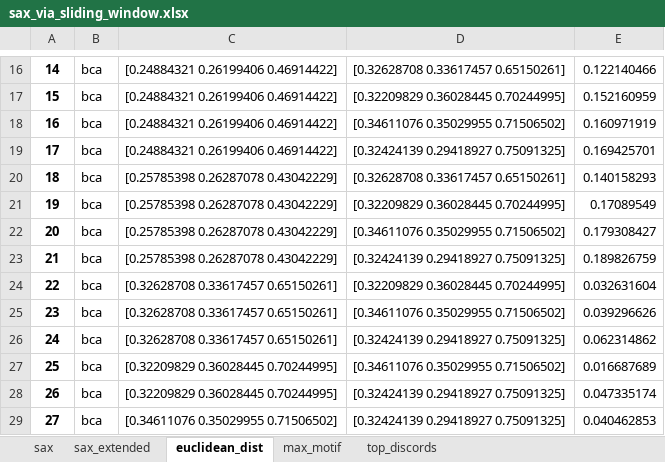
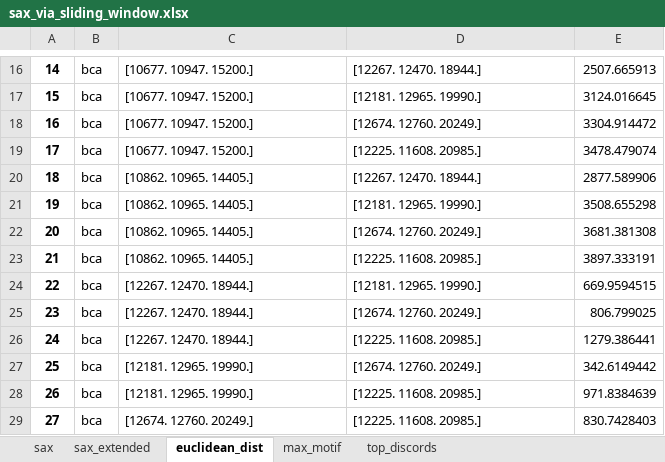
Before and after one commit to rakesh-lagare/Thesis_Work, an Excel workbook: Sax/Output/sliding_window/sax_via_sliding_window.xlsx, sheet euclidean_dist, drawn as a sheet; only a part is shown, gaps mark what is left out; values as stored, in another font and other column widths than the file's, no borders; the diff covers the shown part only; the diff names each change by its address in the sheet, - before the commit and + after, or states it on an @@ line.

```diff
--- a/Sax/Output/sliding_window/sax_via_sliding_window.xlsx (sheet euclidean_dist)
+++ b/Sax/Output/sliding_window/sax_via_sliding_window.xlsx (sheet euclidean_dist)
-C16:C19: [0.24884321 0.26199406 0.46914422]
+C16:C19: [10677. 10947. 15200.]
-D16: [0.32628708 0.33617457 0.65150261]
+D16: [12267. 12470. 18944.]
-E16: 0.122140466
+E16: 2507.665913
-D17: [0.32209829 0.36028445 0.70244995]
+D17: [12181. 12965. 19990.]
-E17: 0.152160959
+E17: 3124.016645
-D18: [0.34611076 0.35029955 0.71506502]
+D18: [12674. 12760. 20249.]
-E18: 0.160971919
+E18: 3304.914472
-D19: [0.32424139 0.29418927 0.75091325]
+D19: [12225. 11608. 20985.]
-E19: 0.169425701
+E19: 3478.479074
-C20:C23: [0.25785398 0.26287078 0.43042229]
+C20:C23: [10862. 10965. 14405.]
-D20: [0.32628708 0.33617457 0.65150261]
+D20: [12267. 12470. 18944.]
-E20: 0.140158293
+E20: 2877.589906
-D21: [0.32209829 0.36028445 0.70244995]
+D21: [12181. 12965. 19990.]
-E21: 0.17089549
+E21: 3508.655298
-D22: [0.34611076 0.35029955 0.71506502]
+D22: [12674. 12760. 20249.]
-E22: 0.179308427
+E22: 3681.381308
-D23: [0.32424139 0.29418927 0.75091325]
+D23: [12225. 11608. 20985.]
-E23: 0.189826759
+E23: 3897.333191
-C24:C26: [0.32628708 0.33617457 0.65150261]
+C24:C26: [12267. 12470. 18944.]
-D24: [0.32209829 0.36028445 0.70244995]
+D24: [12181. 12965. 19990.]
-E24: 0.032631604
+E24: 669.9594515
-D25: [0.34611076 0.35029955 0.71506502]
+D25: [12674. 12760. 20249.]
-E25: 0.039296626
+E25: 806.799025
-D26: [0.32424139 0.29418927 0.75091325]
+D26: [12225. 11608. 20985.]
-E26: 0.062314862
+E26: 1279.386441
-C27:C28: [0.32209829 0.36028445 0.70244995]
+C27:C28: [12181. 12965. 19990.]
-D27: [0.34611076 0.35029955 0.71506502]
+D27: [12674. 12760. 20249.]
-E27: 0.016687689
+E27: 342.6149442
-D28:D29: [0.32424139 0.29418927 0.75091325]
+D28:D29: [12225. 11608. 20985.]
-E28: 0.047335174
+E28: 971.8384639
-C29: [0.34611076 0.35029955 0.71506502]
+C29: [12674. 12760. 20249.]
-E29: 0.040462853
+E29: 830.7428403
```
Also changed, not shown: 657 edited cells elsewhere in this sheet, sheet sax_extended, sheet max_motif, Sax/Output/batch/sax_via_batch.xlsx, 28 other files.
